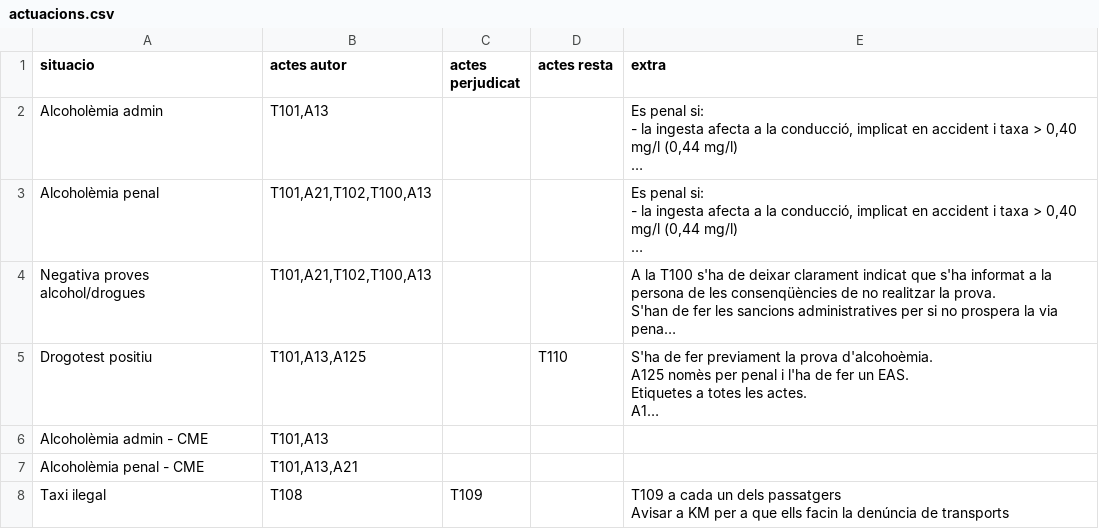
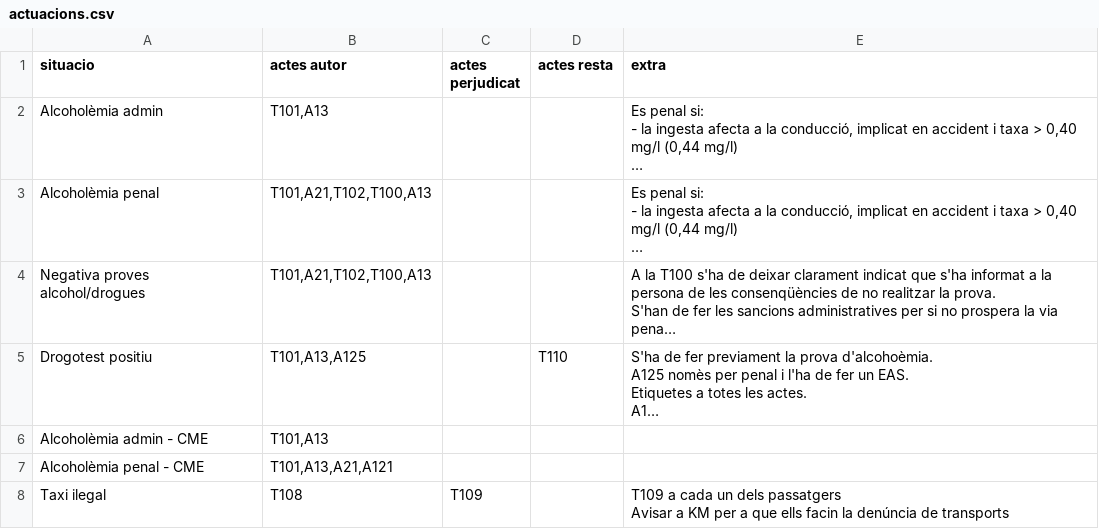
Before and after one commit to zaulin/GUB, a CSV file: actuacions/transit/cotxeMoto/actuacions.csv, drawn as a sheet; long unchanged cells end in …; the diff names each change by its address in the sheet, - before the commit and + after, or states it on an @@ line.

Commit message:
Add files via upload

```diff
--- a/actuacions/transit/cotxeMoto/actuacions.csv
+++ b/actuacions/transit/cotxeMoto/actuacions.csv
-B7 (actes autor): T101,A13,A21
+B7 (actes autor): T101,A13,A21,A121
```
